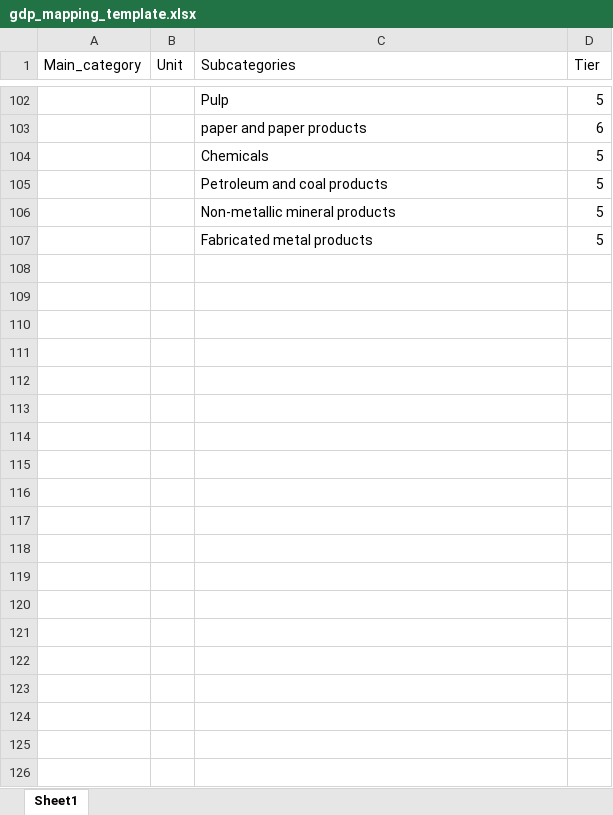
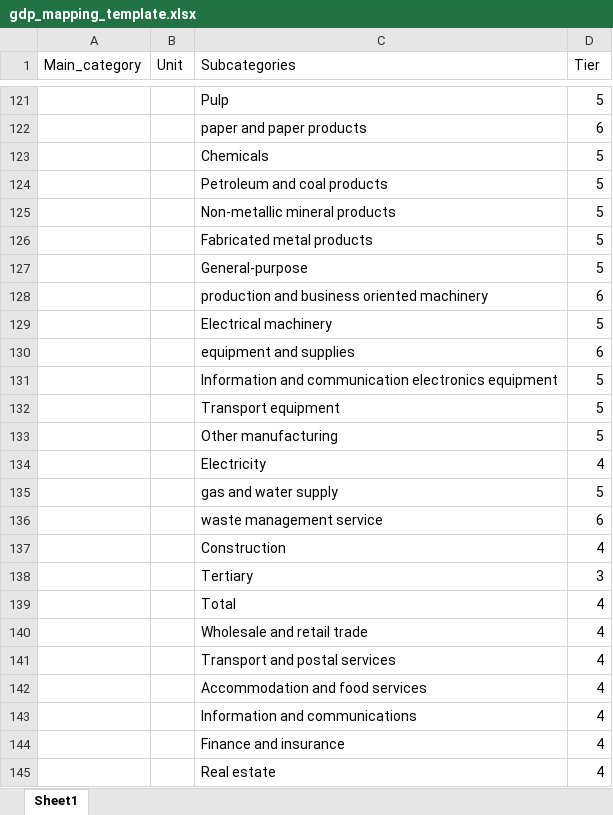
Before and after one commit to Paul-Edward-C/econ-db, an Excel workbook: app/db/mapping/gdp/gdp_mapping_template.xlsx, sheet Sheet1, drawn as a sheet; only a part is shown, gaps mark what is left out; values as stored, in another font and other column widths than the file's, no borders; charts and pictures not drawn; the diff covers the shown part only; the diff names each change by its address in the sheet, - before the commit and + after, or states it on an @@ line.

Commit message:
all new options for japan added, new gdp data added for all countries but some might be missing options

```diff
--- a/app/db/mapping/gdp/gdp_mapping_template.xlsx (sheet Sheet1)
+++ b/app/db/mapping/gdp/gdp_mapping_template.xlsx (sheet Sheet1)
+row 127:  |  | General-purpose | 5
+row 128:  |  | production and business oriented machinery | 6
+row 129:  |  | Electrical machinery | 5
+row 130:  |  | equipment and supplies | 6
+row 131:  |  | Information and communication electronics equipment | 5
+row 132:  |  | Transport equipment | 5
+row 133:  |  | Other manufacturing | 5
+row 134:  |  | Electricity | 4
+row 135:  |  | gas and water supply | 5
+row 136:  |  | waste management service | 6
+row 137:  |  | Construction | 4
+row 138:  |  | Tertiary | 3
+row 139:  |  | Total | 4
+row 140:  |  | Wholesale and retail trade | 4
+row 141:  |  | Transport and postal services | 4
+row 142:  |  | Accommodation and food services | 4
+row 143:  |  | Information and communications | 4
+row 144:  |  | Finance and insurance | 4
+row 145:  |  | Real estate | 4
```
Also changed, not shown: 36 added rows and 16 edited cells elsewhere in this sheet, 14 other files.
